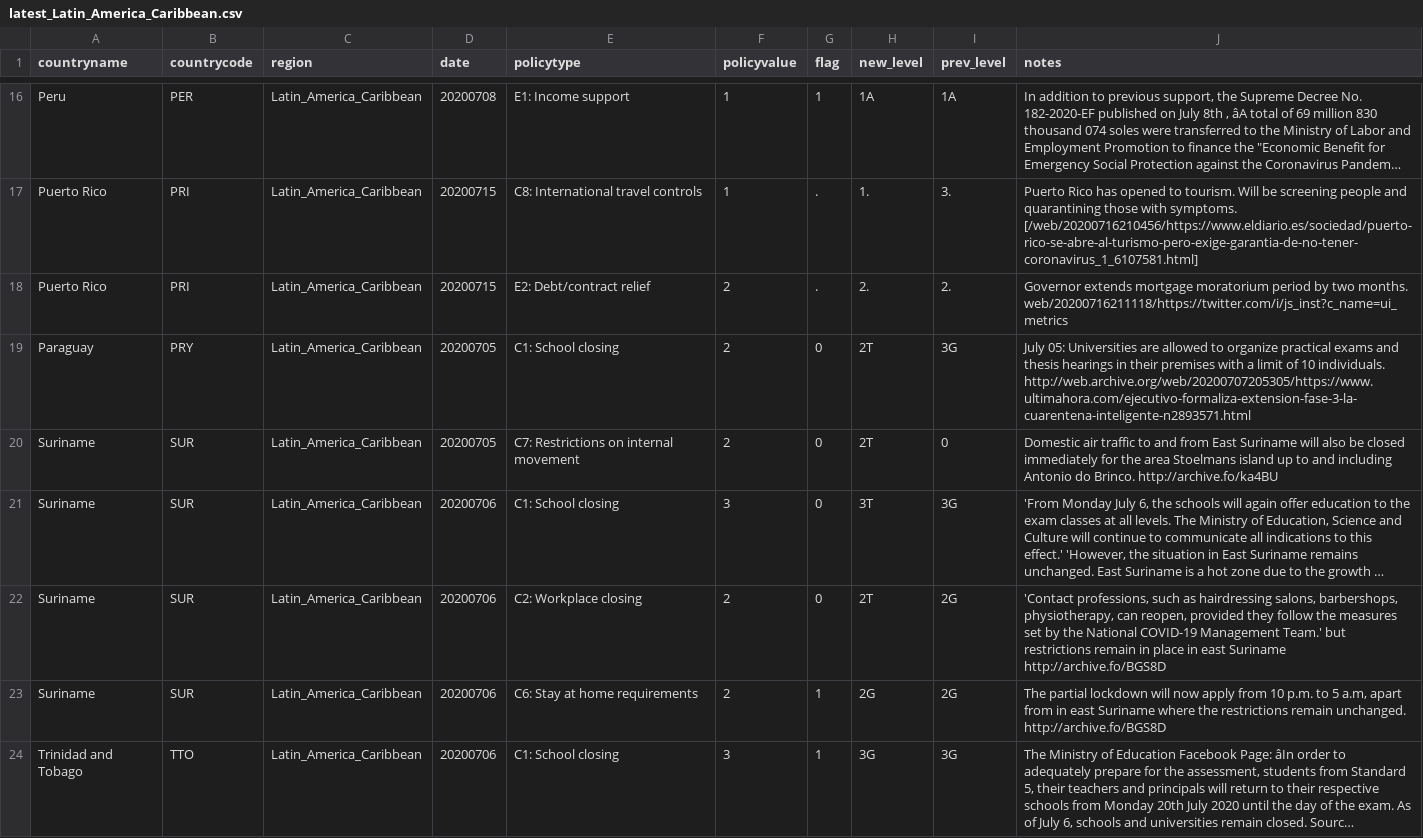
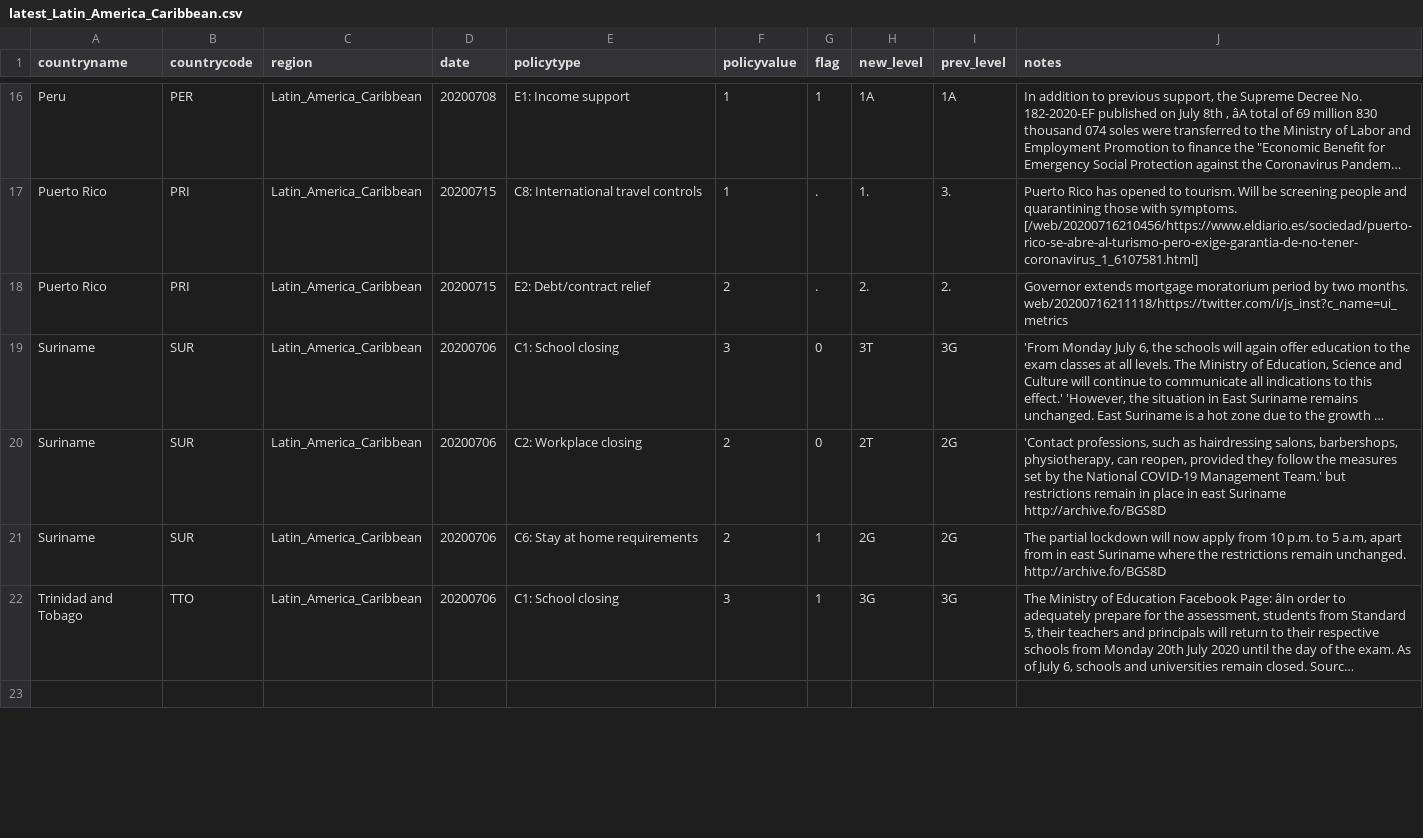
Before and after one commit to OxCGRT/covid-policy-scratchpad, a CSV file: regional_changes/latest_Latin_America_Caribbean.csv, drawn as a sheet; only a part is shown, gaps mark what is left out; the shorter side is filled out with more unchanged rows; long unchanged cells end in …; the diff covers the shown part only; the diff names each change by its address in the sheet, - before the commit and + after, or states it on an @@ line.

```diff
--- a/regional_changes/latest_Latin_America_Caribbean.csv
+++ b/regional_changes/latest_Latin_America_Caribbean.csv
-row 19: Paraguay | PRY | Latin_America_Caribbean | 20200705 | C1: School closing | 2 | 0 | 2T | 3G | July 05: Universities are allowed to organize practical exams and thesis hearings in their premises with a limit of 10 individuals. http://web.archive.org/web/20200707205305/https://www.ultimahora.com/ejecutivo-formaliza-extension-fase-3-la-cuarentena-inteligente-n2893571.html
-row 20: Suriname | SUR | Latin_America_Caribbean | 20200705 | C7: Restrictions on internal movement | 2 | 0 | 2T | 0 | Domestic air traffic to and from East Suriname will also be closed immediately for the area Stoelmans island up to and including Antonio do Brinco. http://archive.fo/ka4BU
```
Also changed, not shown: 1 removed row and 1 edited cell elsewhere in this file, regional_changes/latest_East_Asia_Pacific.csv, regional_changes/latest_Middle_East_North_Africa.csv, 13 other files.
